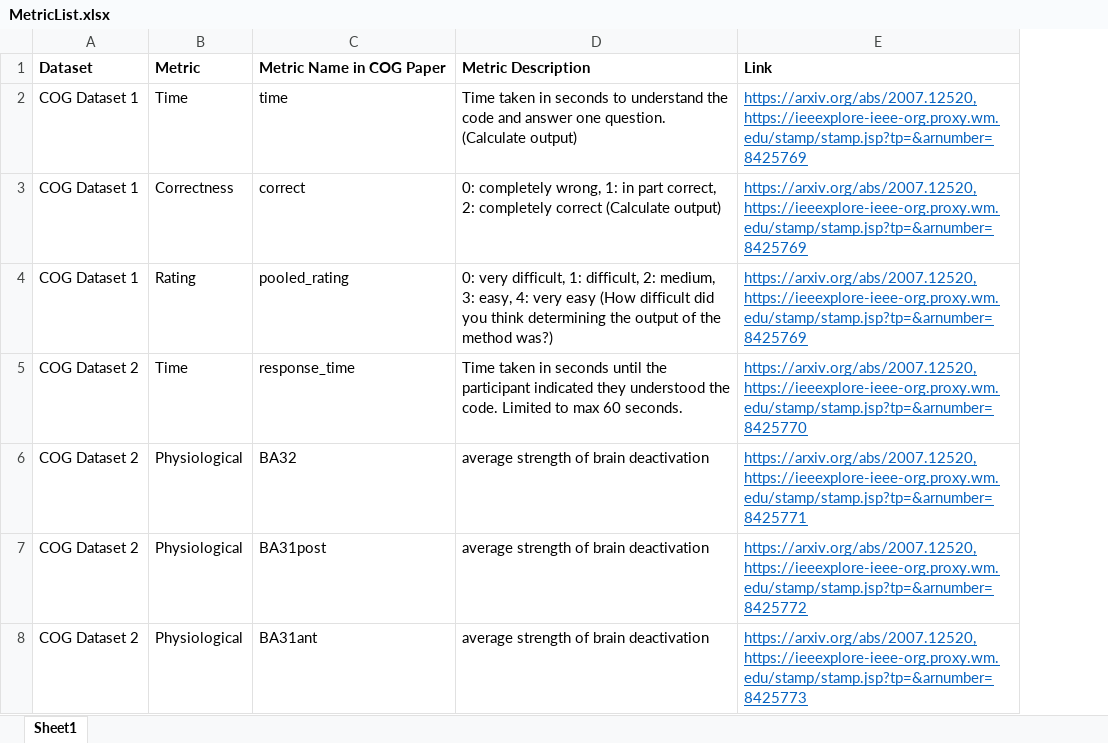
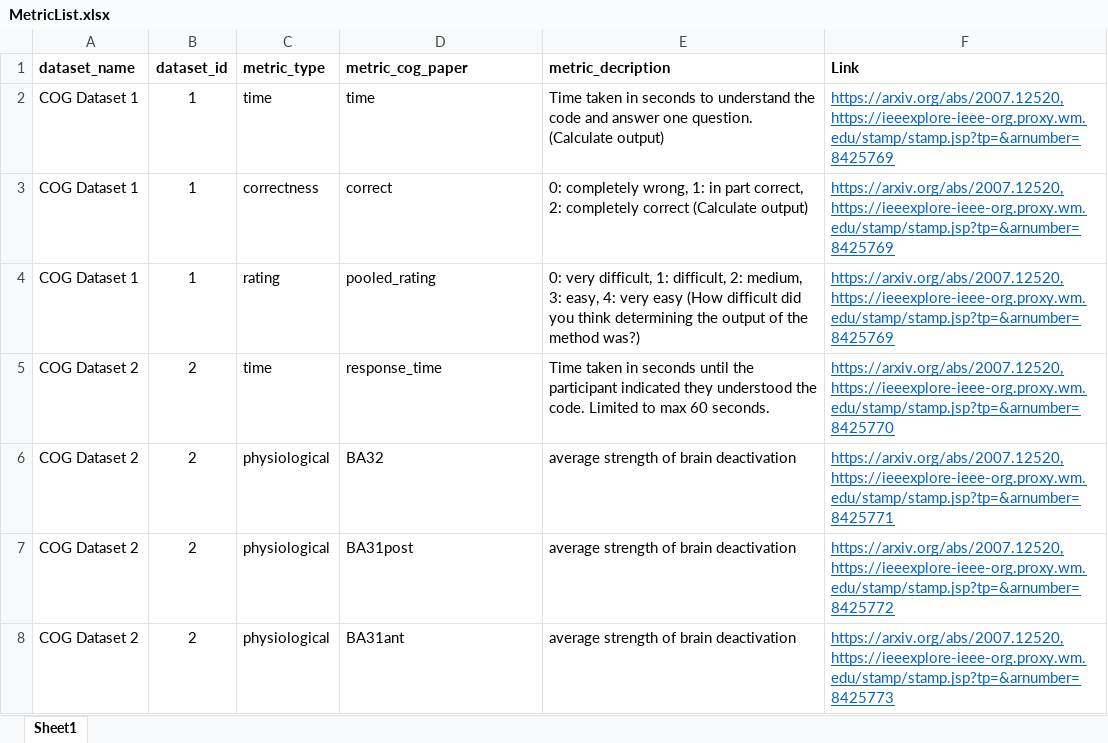
Before and after one commit to sea-lab-wm/complexity-verification-project, an Excel workbook: MetricList.xlsx, sheet Sheet1, drawn as a sheet; only a part is shown; values as stored, in another font and other column widths than the file's, no borders; removed rows and columns are numbered as before the commit, all else as after; the diff names each change by its address in the sheet, - before the commit and + after, or states it on an @@ line.

Commit message:
correlation results tables: rename of metrics and column changes

```diff
--- a/MetricList.xlsx (sheet Sheet1)
+++ b/MetricList.xlsx (sheet Sheet1)
-column B, rows 2-8: Time | Correctness | Rating | Time | Physiological | Physiological | Physiological
+column B, rows 2-8: 1 | 1 | 1 | 2 | 2 | 2 | 2
+column C, rows 2-8: time | correctness | rating | time | physiological | physiological | physiological
-row 1: Dataset | Metric | Metric Name in COG Paper | Metric Description | Link
+row 1: dataset_name | dataset_id | metric_type | metric_cog_paper | metric_decription | Link
```
Also changed, not shown: data/correlation_analysis.xlsx, 2 other files.
